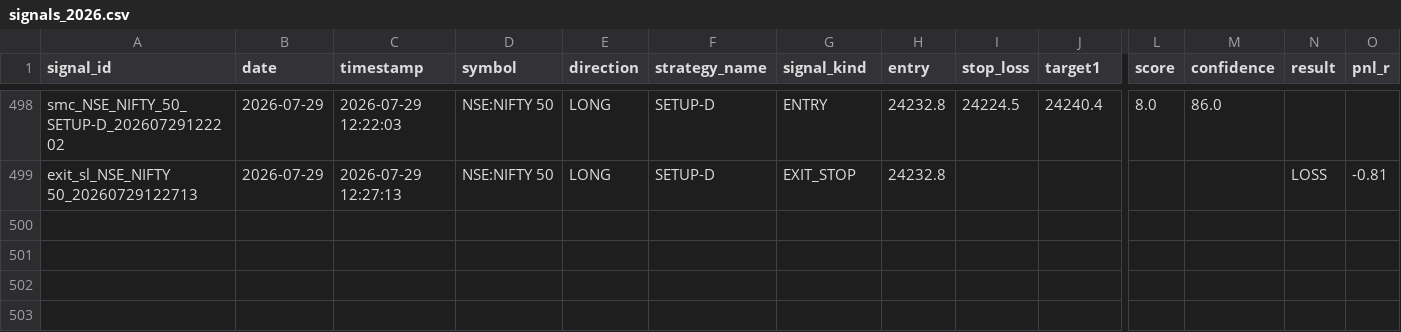
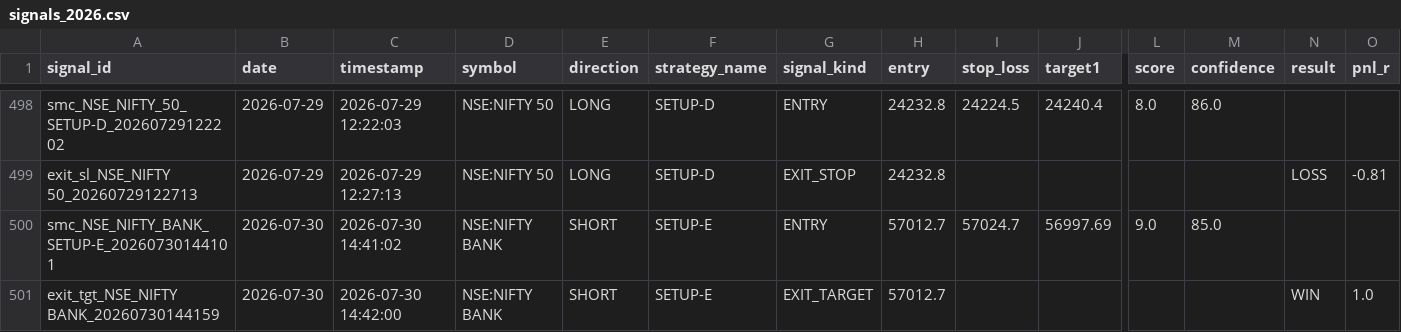
Before and after one commit to Gauravsingh257/stocks-with-gaurav, a CSV file: signal_history/signals_2026.csv, drawn as a sheet; only a part is shown, gaps mark what is left out; rows hold the shown columns only; the diff names each change by its address in the sheet, - before the commit and + after, or states it on an @@ line.

```diff
--- a/signal_history/signals_2026.csv
+++ b/signal_history/signals_2026.csv
+row 500: smc_NSE_NIFTY_BANK_SETUP-E_20260730144101 | 2026-07-30 | 2026-07-30 14:41:02 | NSE:NIFTY BANK | SHORT | SETUP-E | ENTRY | 57012.7 | 57024.7 | 56997.69 | 9.0 | 85.0
+row 501: exit_tgt_NSE_NIFTY BANK_20260730144159 | 2026-07-30 | 2026-07-30 14:42:00 | NSE:NIFTY BANK | SHORT | SETUP-E | EXIT_TARGET | 57012.7 |  |  |  |  | WIN | 1.0
```
